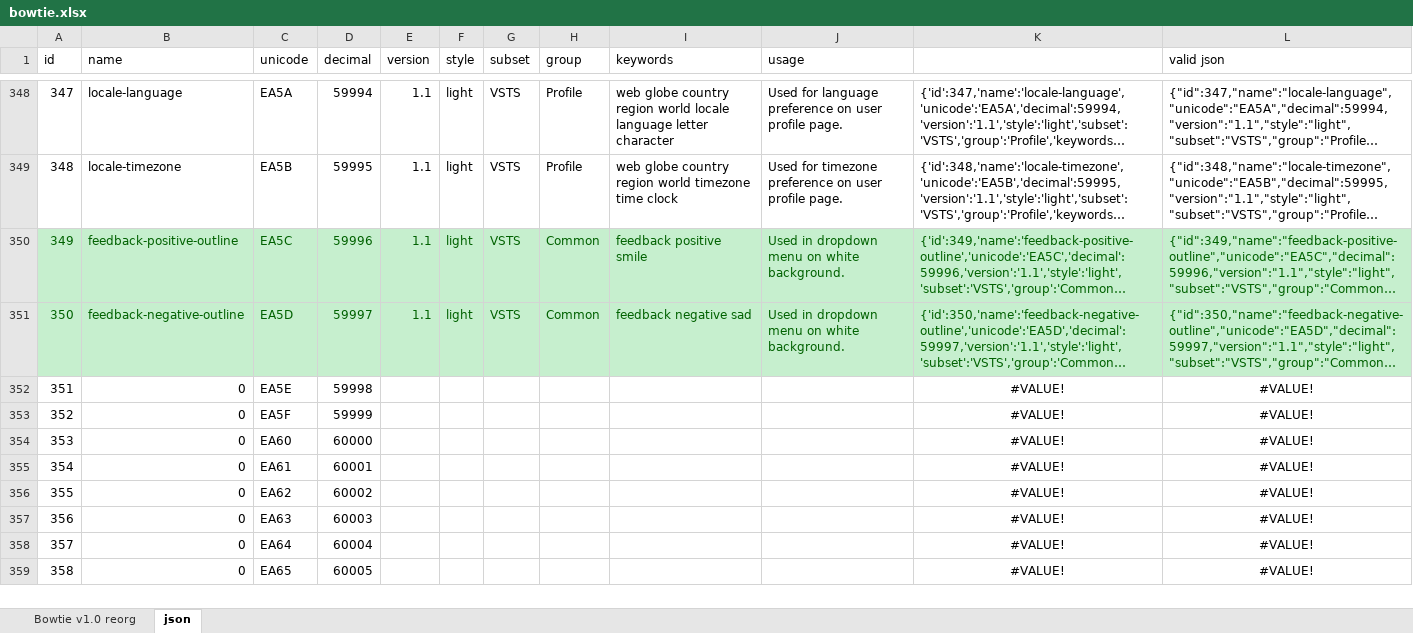
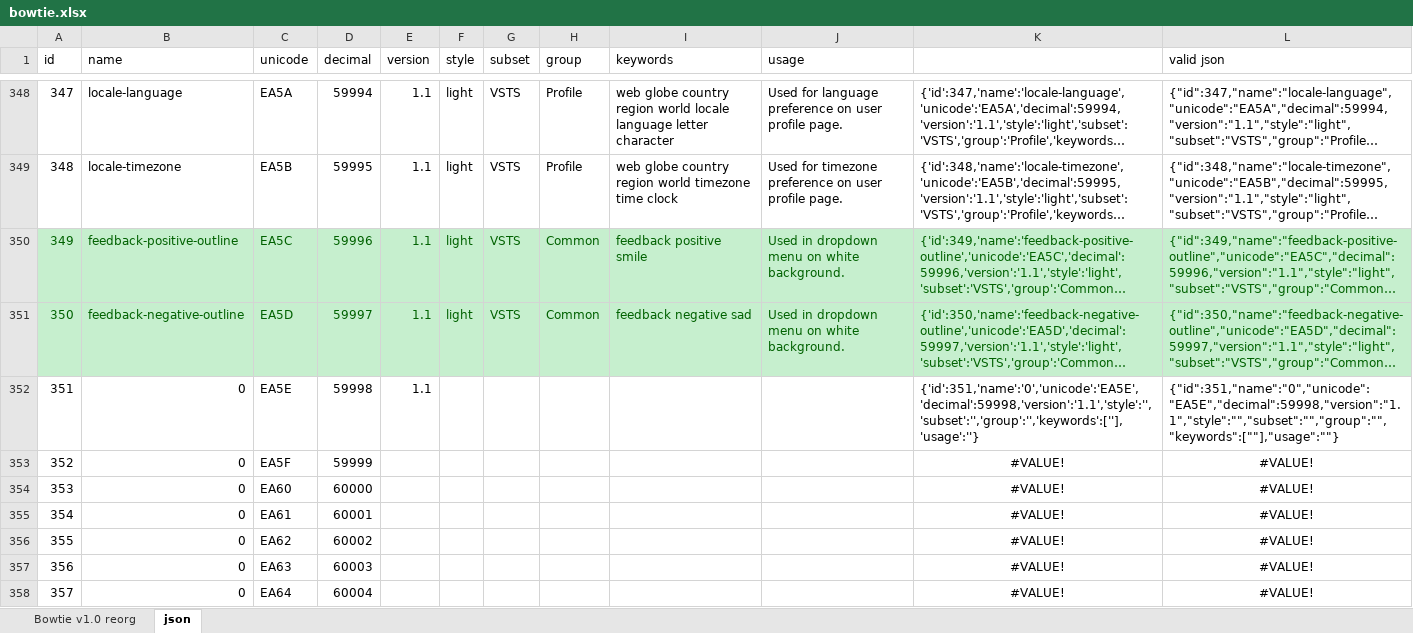
Before and after one commit to chryw/vsfi, an Excel workbook: source/bowtie.xlsx, sheet json, drawn as a sheet; only a part is shown, gaps mark what is left out; the shorter side is filled out with more unchanged rows; long unchanged cells end in …; values as stored, in another font and other column widths than the file's, no borders; the diff names each change by its address in the sheet, - before the commit and + after, or states it on an @@ line.

```diff
--- a/source/bowtie.xlsx (sheet json)
+++ b/source/bowtie.xlsx (sheet json)
-E352 (version): (empty)
+E352 (version): 1.1
-K352: #VALUE!
+K352: {'id':351,'name':'0','unicode':'EA5E','decimal':59998,'version':'1.1','style':'','subset':'','group':'','keywords':[''],'usage':''}
-K352:L352 alignment: center
+K352:L352 alignment: left
-L352 (valid json): #VALUE!
+L352 (valid json): {"id":351,"name":"0","unicode":"EA5E","decimal":59998,"version":"1.1","style":"","subset":"","group":"","keywords":[""],"usage":""}
```
Also changed, not shown: sheet Bowtie v1.0 reorg, 7 other files.
